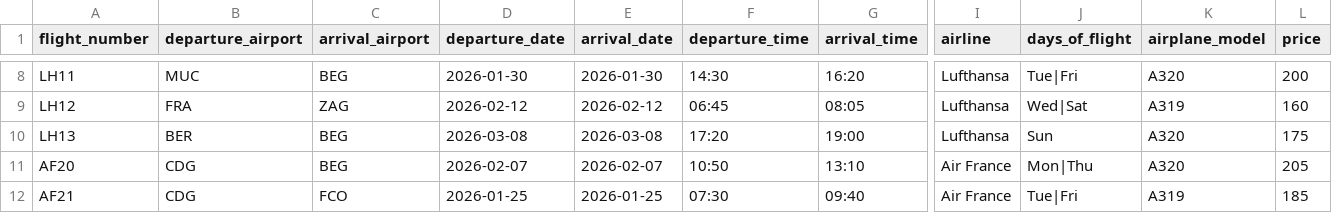
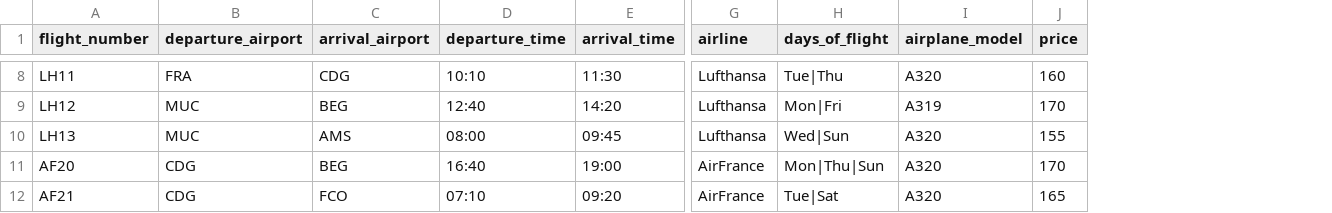
Before and after one commit to id1119/flight-ticket-management, a CSV file: csv_files/flights.csv, drawn as a sheet; only a part is shown, gaps mark what is left out; removed rows and columns are numbered as before the commit, all else as after; the diff covers the shown part only; the diff names each change by its address in the sheet, - before the commit and + after, or states it on an @@ line.

Commit message:
refactoring available_flights

```diff
--- a/csv_files/flights.csv
+++ b/csv_files/flights.csv
-column D (departure_date), rows 8-12: 2026-01-30 | 2026-02-12 | 2026-03-08 | 2026-02-07 | 2026-01-25
-column E (arrival_date), rows 8-12: 2026-01-30 | 2026-02-12 | 2026-03-08 | 2026-02-07 | 2026-01-25
-B8 (departure_airport): MUC
+B8 (departure_airport): FRA
-C8 (arrival_airport): BEG
+C8 (arrival_airport): CDG
-D8 (departure_time): 14:30
+D8 (departure_time): 10:10
-E8 (arrival_time): 16:20
+E8 (arrival_time): 11:30
-H8 (days_of_flight): Tue|Fri
+H8 (days_of_flight): Tue|Thu
-J8 (price): 200
+J8 (price): 160
-B9 (departure_airport): FRA
+B9 (departure_airport): MUC
-C9 (arrival_airport): ZAG
+C9 (arrival_airport): BEG
-D9 (departure_time): 06:45
+D9 (departure_time): 12:40
-E9 (arrival_time): 08:05
+E9 (arrival_time): 14:20
-H9 (days_of_flight): Wed|Sat
+H9 (days_of_flight): Mon|Fri
-J9 (price): 160
+J9 (price): 170
-B10 (departure_airport): BER
+B10 (departure_airport): MUC
-C10 (arrival_airport): BEG
+C10 (arrival_airport): AMS
-D10 (departure_time): 17:20
+D10 (departure_time): 08:00
-E10 (arrival_time): 19:00
+E10 (arrival_time): 09:45
-H10 (days_of_flight): Sun
+H10 (days_of_flight): Wed|Sun
-J10 (price): 175
+J10 (price): 155
-D11 (departure_time): 10:50
+D11 (departure_time): 16:40
-E11 (arrival_time): 13:10
+E11 (arrival_time): 19:00
-G11:G12 (airline): Air France
+G11:G12 (airline): AirFrance
-H11 (days_of_flight): Mon|Thu
+H11 (days_of_flight): Mon|Thu|Sun
-J11 (price): 205
+J11 (price): 170
-D12 (departure_time): 07:30
+D12 (departure_time): 07:10
-E12 (arrival_time): 09:40
+E12 (arrival_time): 09:20
-H12 (days_of_flight): Tue|Fri
+H12 (days_of_flight): Tue|Sat
-I12 (airplane_model): A319
+I12 (airplane_model): A320
-J12 (price): 185
+J12 (price): 165
```
Also changed, not shown: 106 edited cells elsewhere in this file, csv_files/concrete_flights.csv, 2 other files.
